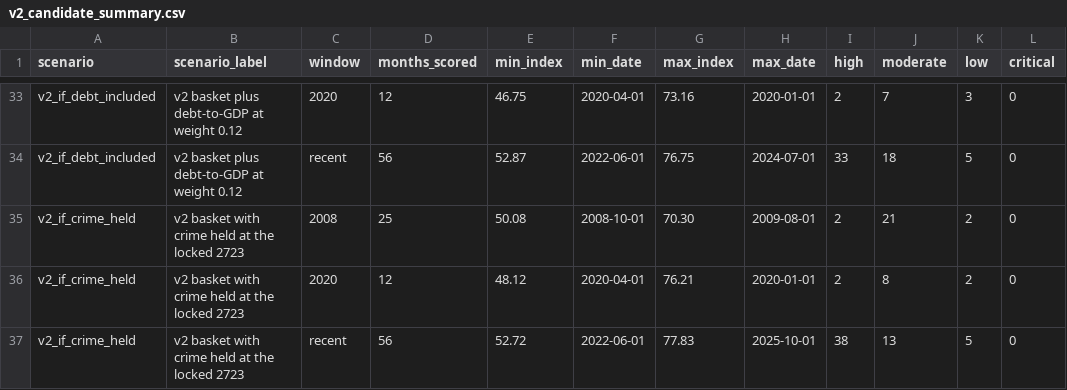
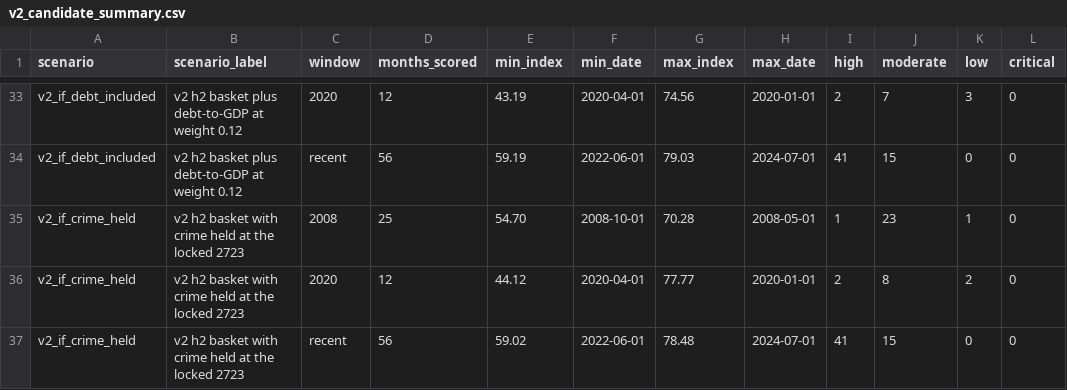
Before and after one commit to adammontville/bugoutindex, a CSV file: runtime/backtest/output/v2_candidate_summary.csv, drawn as a sheet; only a part is shown, gaps mark what is left out; the diff covers the shown part only; the diff names each change by its address in the sheet, - before the commit and + after, or states it on an @@ line.

```diff
--- a/runtime/backtest/output/v2_candidate_summary.csv
+++ b/runtime/backtest/output/v2_candidate_summary.csv
-B33:B34 (scenario_label): v2 basket plus debt-to-GDP at weight 0.12
+B33:B34 (scenario_label): v2 h2 basket plus debt-to-GDP at weight 0.12
-E33 (min_index): 46.75
+E33 (min_index): 43.19
-G33 (max_index): 73.16
+G33 (max_index): 74.56
-E34 (min_index): 52.87
+E34 (min_index): 59.19
-G34 (max_index): 76.75
+G34 (max_index): 79.03
-I34 (high): 33
+I34 (high): 41
-J34 (moderate): 18
+J34 (moderate): 15
-K34 (low): 5
+K34 (low): 0
-B35:B37 (scenario_label): v2 basket with…
+B35:B37 (scenario_label): v2 h2 basket with…
-E35 (min_index): 50.08
+E35 (min_index): 54.70
-G35 (max_index): 70.30
+G35 (max_index): 70.28
-H35 (max_date): 2009-08-01
+H35 (max_date): 2008-05-01
-I35 (high): 2
+I35 (high): 1
-J35 (moderate): 21
+J35 (moderate): 23
-K35 (low): 2
+K35 (low): 1
-E36 (min_index): 48.12
+E36 (min_index): 44.12
-G36 (max_index): 76.21
+G36 (max_index): 77.77
-E37 (min_index): 52.72
+E37 (min_index): 59.02
-G37 (max_index): 77.83
+G37 (max_index): 78.48
-H37 (max_date): 2025-10-01
+H37 (max_date): 2024-07-01
-I37 (high): 38
+I37 (high): 41
-J37 (moderate): 13
+J37 (moderate): 15
-K37 (low): 5
+K37 (low): 0
```
Also changed, not shown: 67 edited cells elsewhere in this file, 6 other files.
